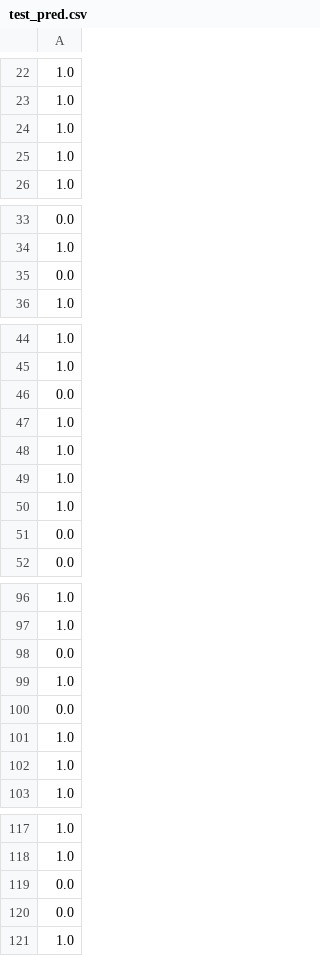
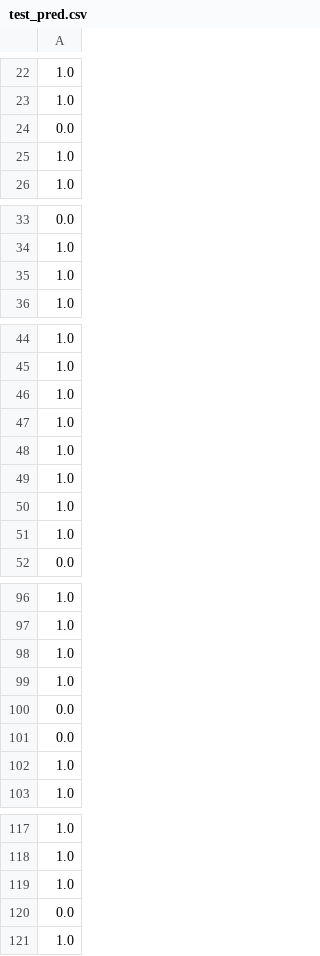
Before and after one commit to OsawaKousei/titanic_ws, a CSV file: adversarial_validation/predictions/test_pred.csv, drawn as a sheet; only a part is shown, gaps mark what is left out.

```diff
--- a/adversarial_validation/predictions/test_pred.csv
+++ b/adversarial_validation/predictions/test_pred.csv
@@ -23,3 +23,3 @@
 1.0
-1.0
+0.0
 1.0
@@ -34,3 +34,3 @@
 1.0
-0.0
+1.0
 1.0
@@ -45,3 +45,2 @@
 1.0
-0.0
 1.0
@@ -50,3 +49,4 @@
 1.0
-0.0
+1.0
+1.0
 0.0
@@ -97,6 +97,6 @@
 1.0
-0.0
+1.0
 1.0
 0.0
-1.0
+0.0
 1.0
@@ -118,3 +118,3 @@
 1.0
-0.0
+1.0
 0.0
```
Also changed, not shown: adversarial_validation/predictions/X_pred.csv, 7 other files.
